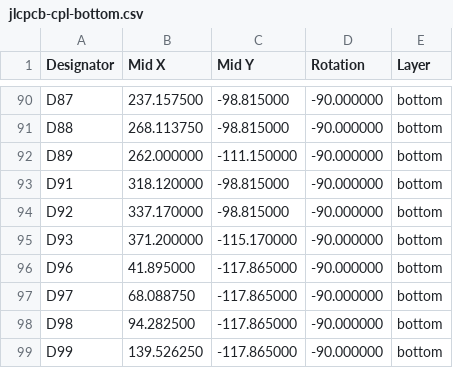
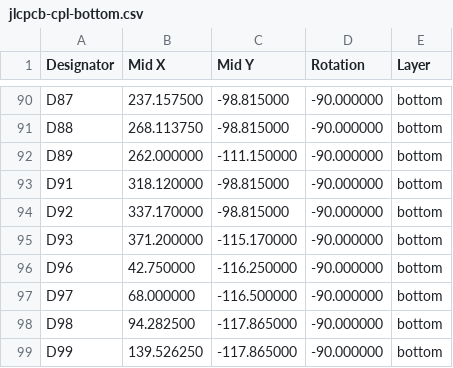
Before and after one commit to djvs/m0116, a CSV file: outputs/gerber/jlcpcb-cpl-bottom.csv, drawn as a sheet; only a part is shown, gaps mark what is left out.

```diff
--- a/outputs/gerber/jlcpcb-cpl-bottom.csv
+++ b/outputs/gerber/jlcpcb-cpl-bottom.csv
@@ -95,4 +95,4 @@ Designator,Mid X,Mid Y,Rotation,Layer
 "D93",371.200000,-115.170000,-90.000000,bottom
-"D96",41.895000,-117.865000,-90.000000,bottom
-"D97",68.088750,-117.865000,-90.000000,bottom
+"D96",42.750000,-116.250000,-90.000000,bottom
+"D97",68.000000,-116.500000,-90.000000,bottom
 "D98",94.282500,-117.865000,-90.000000,bottom
```
Also changed, not shown: outputs/gerber/jlcpcb-cpl-top.csv, outputs/gerber/m0116-bottom-pos.csv, 18 other files.
